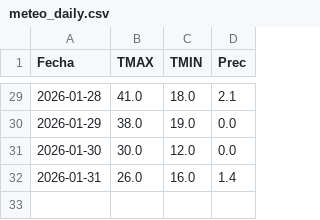
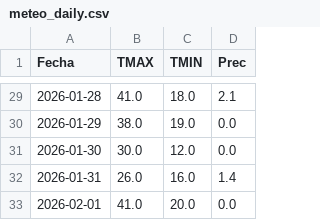
Before and after one commit to PREDWEEM/LOLIUM_BOR2026, a CSV file: meteo_daily.csv, drawn as a sheet; only a part is shown, gaps mark what is left out.

```diff
--- a/meteo_daily.csv
+++ b/meteo_daily.csv
@@ -32 +32,2 @@ Fecha,TMAX,TMIN,Prec
 2026-01-31,26.0,16.0,1.4
+2026-02-01,41.0,20.0,0.0
```
